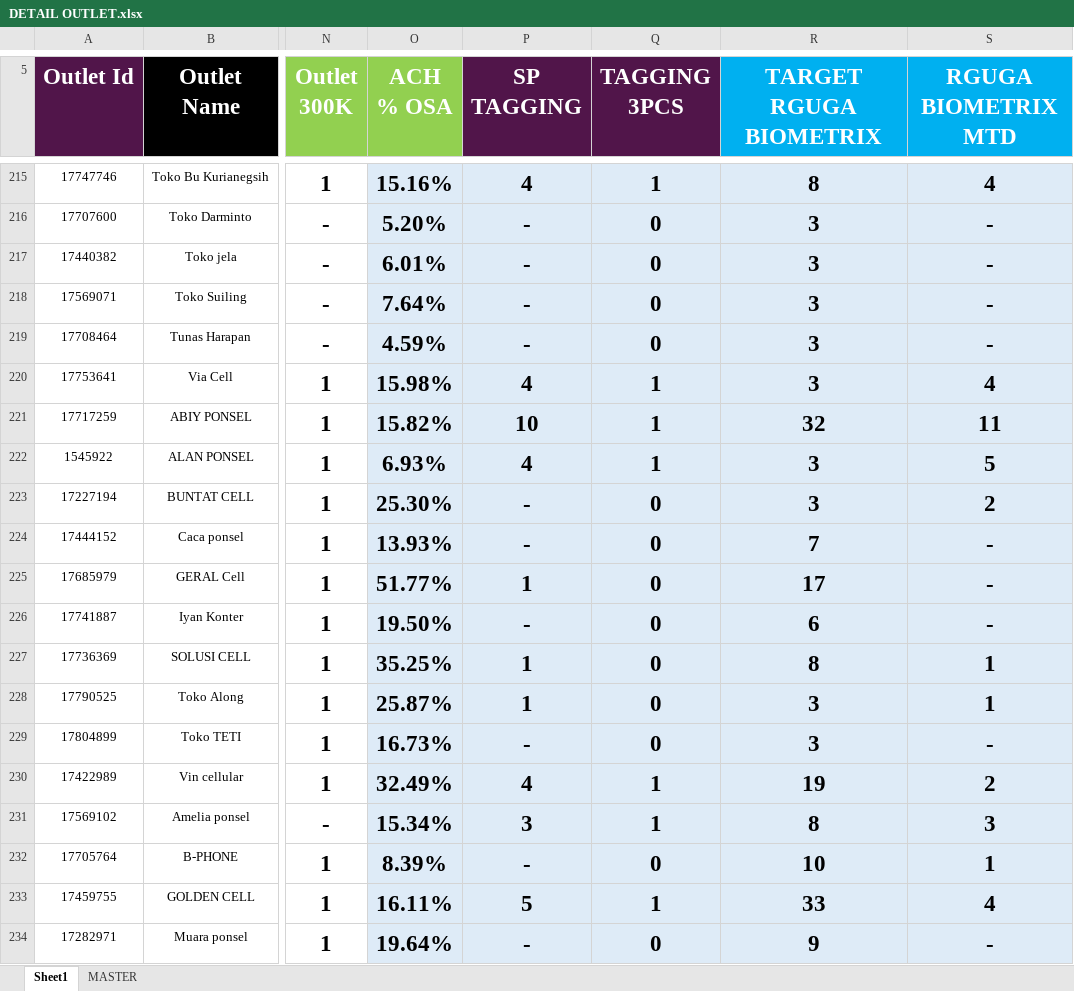
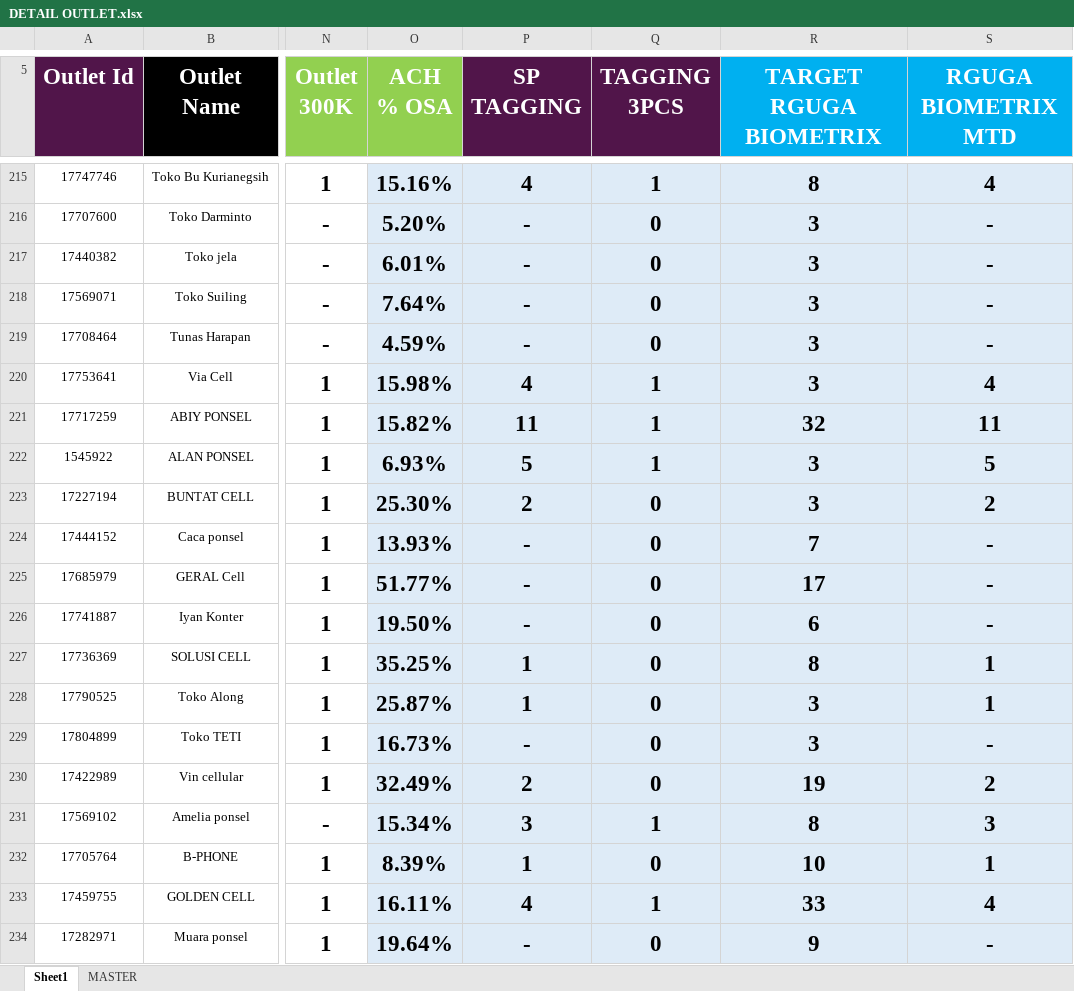
Before and after one commit to heryirwansyah05-cpu/Dashboard_Bengkayang, an Excel workbook: DETAIL OUTLET.xlsx, sheet Sheet1, drawn as a sheet; only a part is shown, gaps mark what is left out; values as stored, in another font and other column widths than the file's, no borders; conditional formats not drawn; the diff covers the shown part only; the diff names each change by its address in the sheet, - before the commit and + after, or states it on an @@ line.

```diff
--- a/DETAIL OUTLET.xlsx (sheet Sheet1)
+++ b/DETAIL OUTLET.xlsx (sheet Sheet1)
-P221 (SP TAGGING): 10
+P221 (SP TAGGING): 11
-P222 (SP TAGGING): 4
+P222 (SP TAGGING): 5
-P223 (SP TAGGING): -
+P223 (SP TAGGING): 2
-P225 (SP TAGGING): 1
+P225 (SP TAGGING): -
-P230 (SP TAGGING): 4
+P230 (SP TAGGING): 2
-Q230 (TAGGING 3PCS): 1
+Q230 (TAGGING 3PCS): 0
-P232 (SP TAGGING): -
+P232 (SP TAGGING): 1
-P233 (SP TAGGING): 5
+P233 (SP TAGGING): 4
```
Also changed, not shown: 97 edited cells elsewhere in this sheet, GAP DAILY KPI DSE.xlsx, 1 other file.
